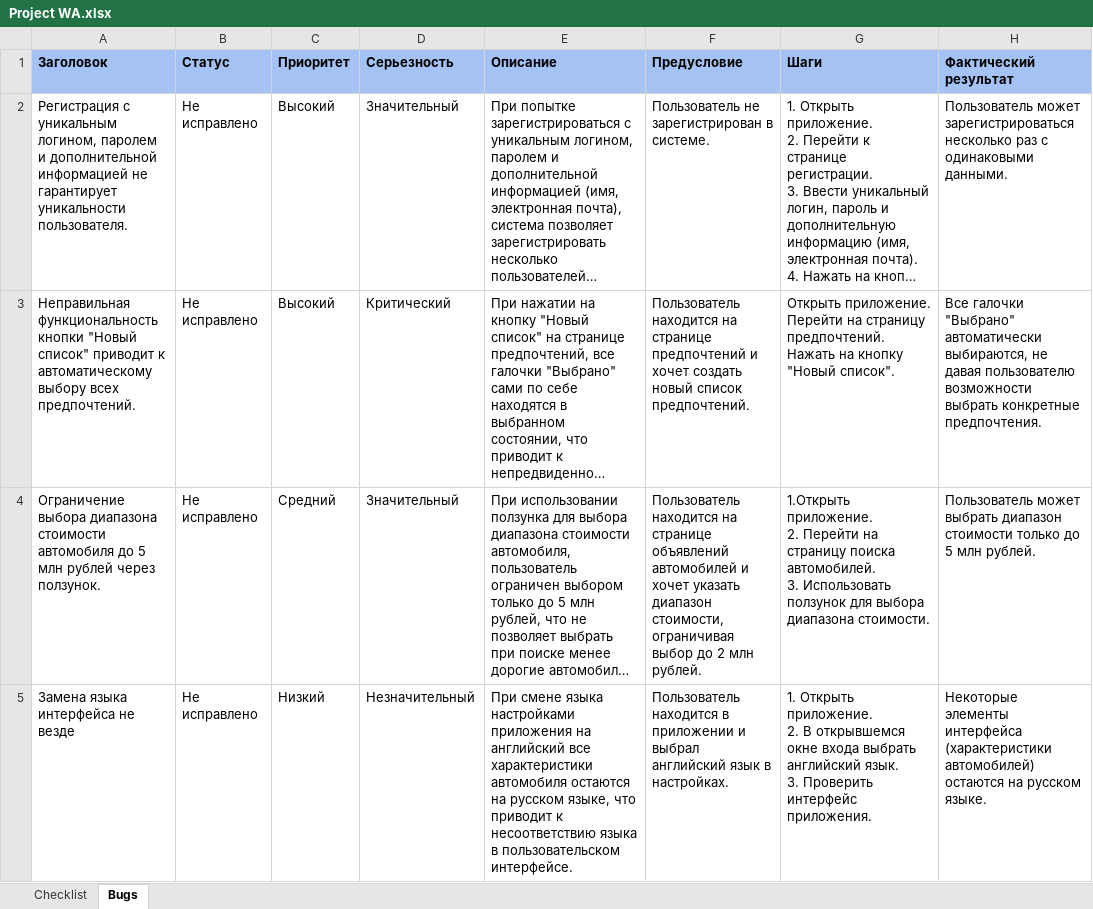
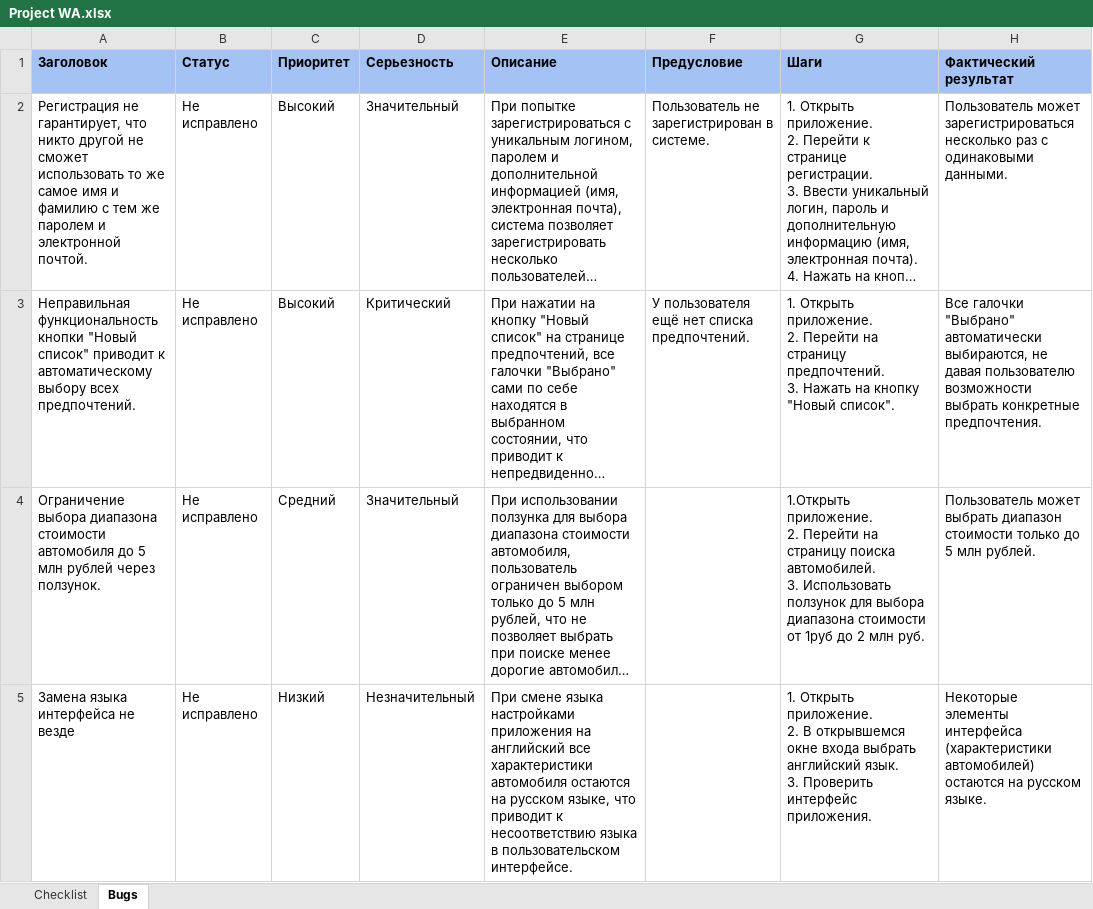
Before and after one commit to hebpokc/CarsAdviser, an Excel workbook: CarsAdviser/ТЗ, Баг-репорт, Тест-план/Project WA.xlsx, sheet Bugs, drawn as a sheet; only a part is shown; long unchanged cells end in …; values as stored, in another font and other column widths than the file's, no borders; charts and pictures and conditional formats not drawn; ↵ is a line break in a cell; the diff names each change by its address in the sheet, - before the commit and + after, or states it on an @@ line.

Commit message:
обновлена таблица тестировщика

```diff
--- a/CarsAdviser/ТЗ, Баг-репорт, Тест-план/Project WA.xlsx (sheet Bugs)
+++ b/CarsAdviser/ТЗ, Баг-репорт, Тест-план/Project WA.xlsx (sheet Bugs)
-A2 (Заголовок): Регистрация с уникальным логином, паролем и дополнительной информацией не гарантирует уникальности пользователя.
+A2 (Заголовок): Регистрация не гарантирует, что никто другой не сможет использовать то же самое имя и фамилию с тем же паролем и электронной почтой.
-F3 (Предусловие): Пользователь находится на странице предпочтений и хочет создать новый список предпочтений.
+F3 (Предусловие): У пользователя ещё нет списка предпочтений.
-G3 (Шаги): Открыть приложение. ↵ Перейти на страницу предпочтений. ↵ Нажать на…
+G3 (Шаги): 1. Открыть приложение. ↵ 2. Перейти на страницу предпочтений. ↵ 3. Нажать на…
-F4 (Предусловие): Пользователь находится на странице объявлений автомобилей и хочет указать диапазон стоимости, ограничивая выбор до 2 млн рублей.
+F4 (Предусловие): (empty)
-G4 (Шаги): …выбора диапазона стоимости.
+G4 (Шаги): …выбора диапазона стоимости от 1руб до 2 млн руб.
-F5 (Предусловие): Пользователь находится в приложении и выбрал английский язык в настройках.
+F5 (Предусловие): (empty)
```
Also changed, not shown: sheet Checklist, charts or pictures.
